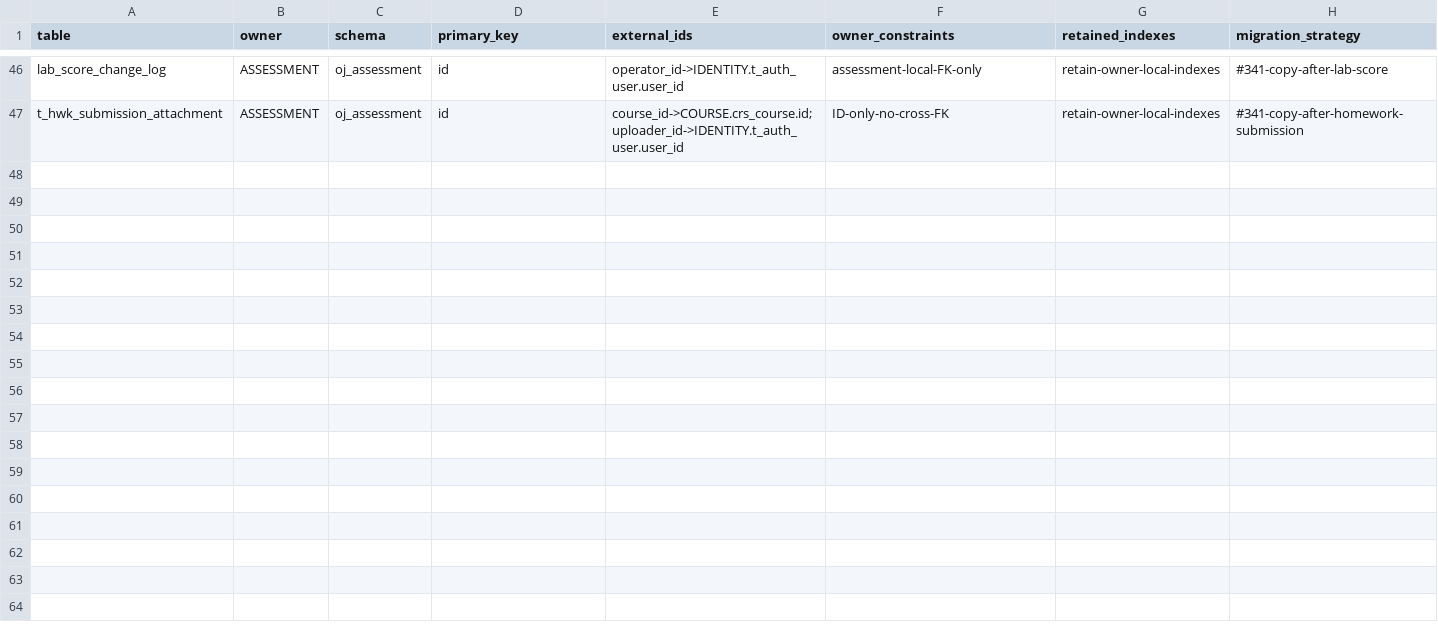
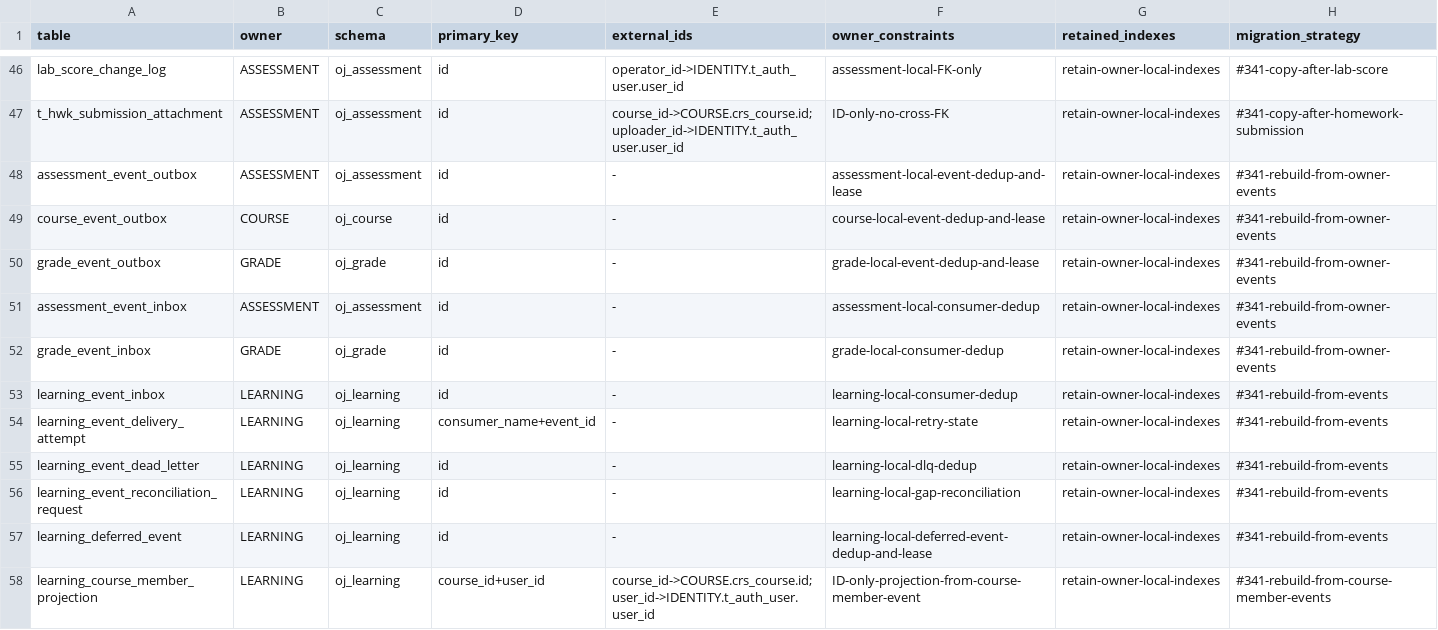
Before and after one commit to Cr4zyorange/OnlineJudge, a CSV file: database/ownership/table-ownership.csv, drawn as a sheet; only a part is shown, gaps mark what is left out; the diff names each change by its address in the sheet, - before the commit and + after, or states it on an @@ line.

Commit message:
docs(data): assign reliable messaging table owners

```diff
--- a/database/ownership/table-ownership.csv
+++ b/database/ownership/table-ownership.csv
+row 48: assessment_event_outbox | ASSESSMENT | oj_assessment | id | - | assessment-local-event-dedup-and-lease | retain-owner-local-indexes | #341-rebuild-from-owner-events
+row 49: course_event_outbox | COURSE | oj_course | id | - | course-local-event-dedup-and-lease | retain-owner-local-indexes | #341-rebuild-from-owner-events
+row 50: grade_event_outbox | GRADE | oj_grade | id | - | grade-local-event-dedup-and-lease | retain-owner-local-indexes | #341-rebuild-from-owner-events
+row 51: assessment_event_inbox | ASSESSMENT | oj_assessment | id | - | assessment-local-consumer-dedup | retain-owner-local-indexes | #341-rebuild-from-owner-events
+row 52: grade_event_inbox | GRADE | oj_grade | id | - | grade-local-consumer-dedup | retain-owner-local-indexes | #341-rebuild-from-owner-events
+row 53: learning_event_inbox | LEARNING | oj_learning | id | - | learning-local-consumer-dedup | retain-owner-local-indexes | #341-rebuild-from-events
+row 54: learning_event_delivery_attempt | LEARNING | oj_learning | consumer_name+event_id | - | learning-local-retry-state | retain-owner-local-indexes | #341-rebuild-from-events
+row 55: learning_event_dead_letter | LEARNING | oj_learning | id | - | learning-local-dlq-dedup | retain-owner-local-indexes | #341-rebuild-from-events
+row 56: learning_event_reconciliation_request | LEARNING | oj_learning | id | - | learning-local-gap-reconciliation | retain-owner-local-indexes | #341-rebuild-from-events
+row 57: learning_deferred_event | LEARNING | oj_learning | id | - | learning-local-deferred-event-dedup-and-lease | retain-owner-local-indexes | #341-rebuild-from-events
+row 58: learning_course_member_projection | LEARNING | oj_learning | course_id+user_id | course_id->COURSE.crs_course.id;user_id->IDENTITY.t_auth_user.user_id | ID-only-projection-from-course-member-event | retain-owner-local-indexes | #341-rebuild-from-course-member-events
```
Also changed, not shown: database/ownership/cross-domain-references.csv, database/ownership/service-local-tables.csv, 2 other files.
